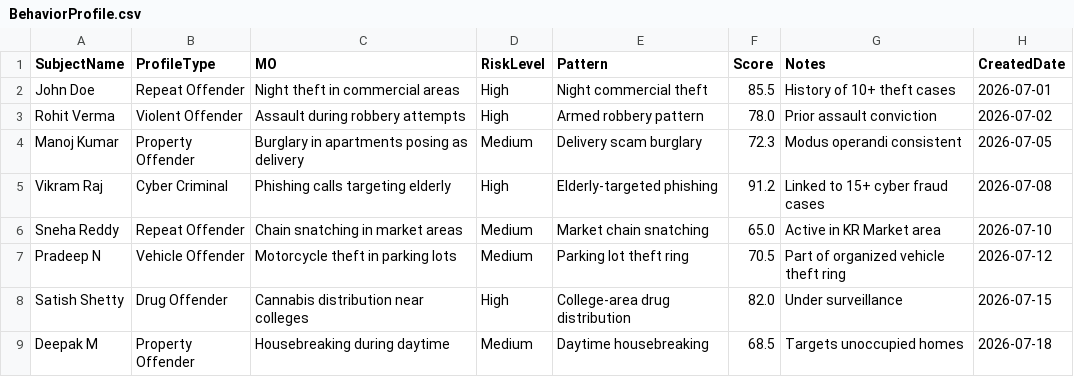
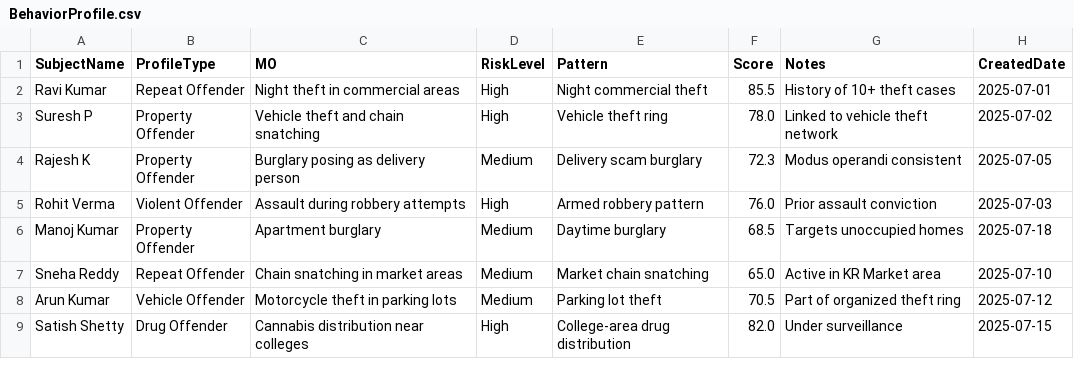
Before and after one commit to legacy-000/SurakshaAI, a CSV file: data/BehaviorProfile.csv, drawn as a sheet.

```diff
--- a/data/BehaviorProfile.csv
+++ b/data/BehaviorProfile.csv
@@ -1,9 +1,9 @@
 SubjectName,ProfileType,MO,RiskLevel,Pattern,Score,Notes,CreatedDate
-John Doe,Repeat Offender,Night theft in commercial areas,High,Night commercial theft,85.5,History of 10+ theft cases,2026-07-01
-Rohit Verma,Violent Offender,Assault during robbery attempts,High,Armed robbery pattern,78.0,Prior assault conviction,2026-07-02
-Manoj Kumar,Property Offender,Burglary in apartments posing as delivery,Medium,Delivery scam burglary,72.3,Modus operandi consistent,2026-07-05
-Vikram Raj,Cyber Criminal,Phishing calls targeting elderly,High,Elderly-targeted phishing,91.2,Linked to 15+ cyber fraud cases,2026-07-08
-Sneha Reddy,Repeat Offender,Chain snatching in market areas,Medium,Market chain snatching,65.0,Active in KR Market area,2026-07-10
-Pradeep N,Vehicle Offender,Motorcycle theft in parking lots,Medium,Parking lot theft ring,70.5,Part of organized vehicle theft ring,2026-07-12
-Satish Shetty,Drug Offender,Cannabis distribution near colleges,High,College-area drug distribution,82.0,Under surveillance,2026-07-15
-Deepak M,Property Offender,Housebreaking during daytime,Medium,Daytime housebreaking,68.5,Targets unoccupied homes,2026-07-18
+Ravi Kumar,Repeat Offender,Night theft in commercial areas,High,Night commercial theft,85.5,History of 10+ theft cases,2025-07-01
+Suresh P,Property Offender,Vehicle theft and chain snatching,High,Vehicle theft ring,78.0,Linked to vehicle theft network,2025-07-02
+Rajesh K,Property Offender,Burglary posing as delivery person,Medium,Delivery scam burglary,72.3,Modus operandi consistent,2025-07-05
+Rohit Verma,Violent Offender,Assault during robbery attempts,High,Armed robbery pattern,76.0,Prior assault conviction,2025-07-03
+Manoj Kumar,Property Offender,Apartment burglary,Medium,Daytime burglary,68.5,Targets unoccupied homes,2025-07-18
+Sneha Reddy,Repeat Offender,Chain snatching in market areas,Medium,Market chain snatching,65.0,Active in KR Market area,2025-07-10
+Arun Kumar,Vehicle Offender,Motorcycle theft in parking lots,Medium,Parking lot theft,70.5,Part of organized theft ring,2025-07-12
+Satish Shetty,Drug Offender,Cannabis distribution near colleges,High,College-area drug distribution,82.0,Under surveillance,2025-07-15
```
Also changed, not shown: data/ChargesheetDetails.csv, data/ChatContext.csv, 33 other files.
